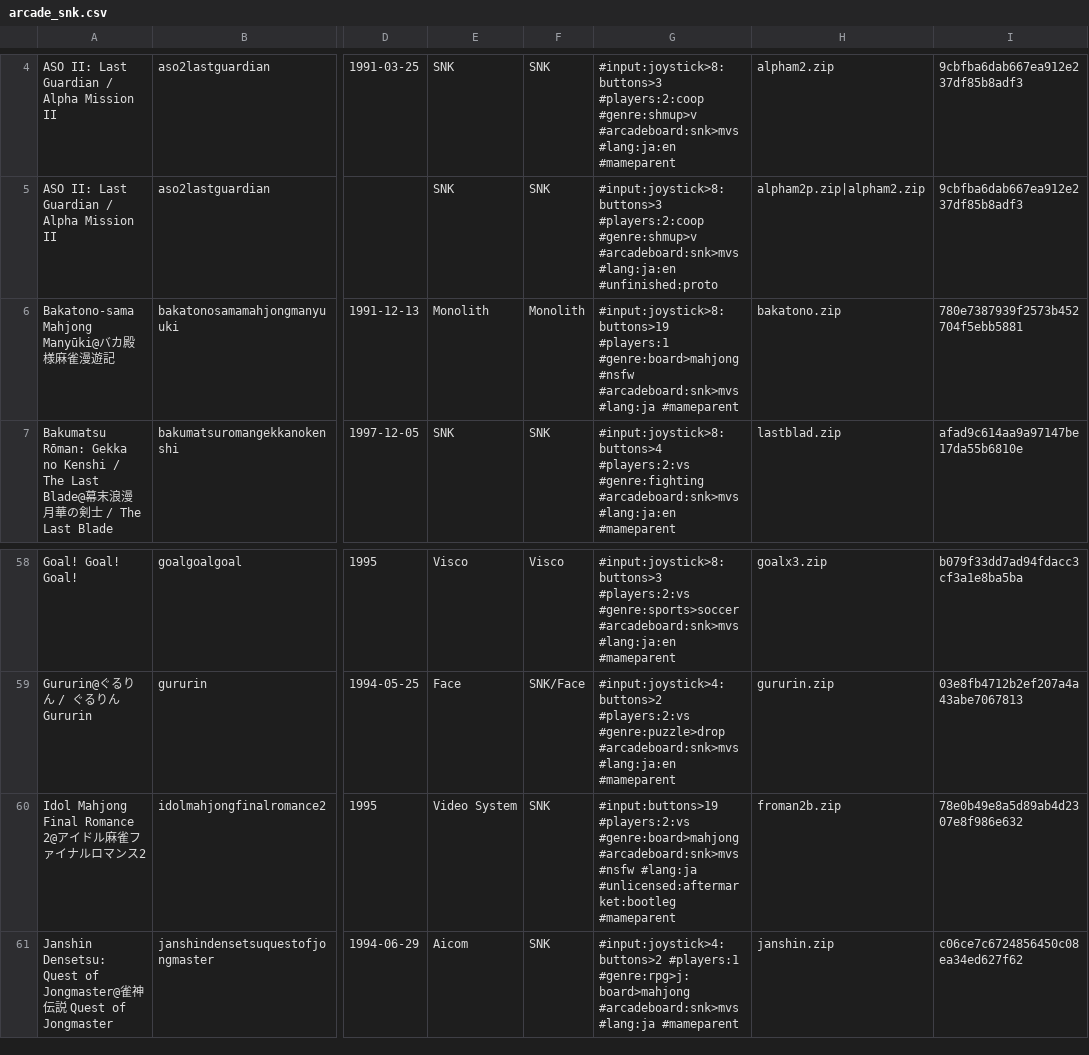
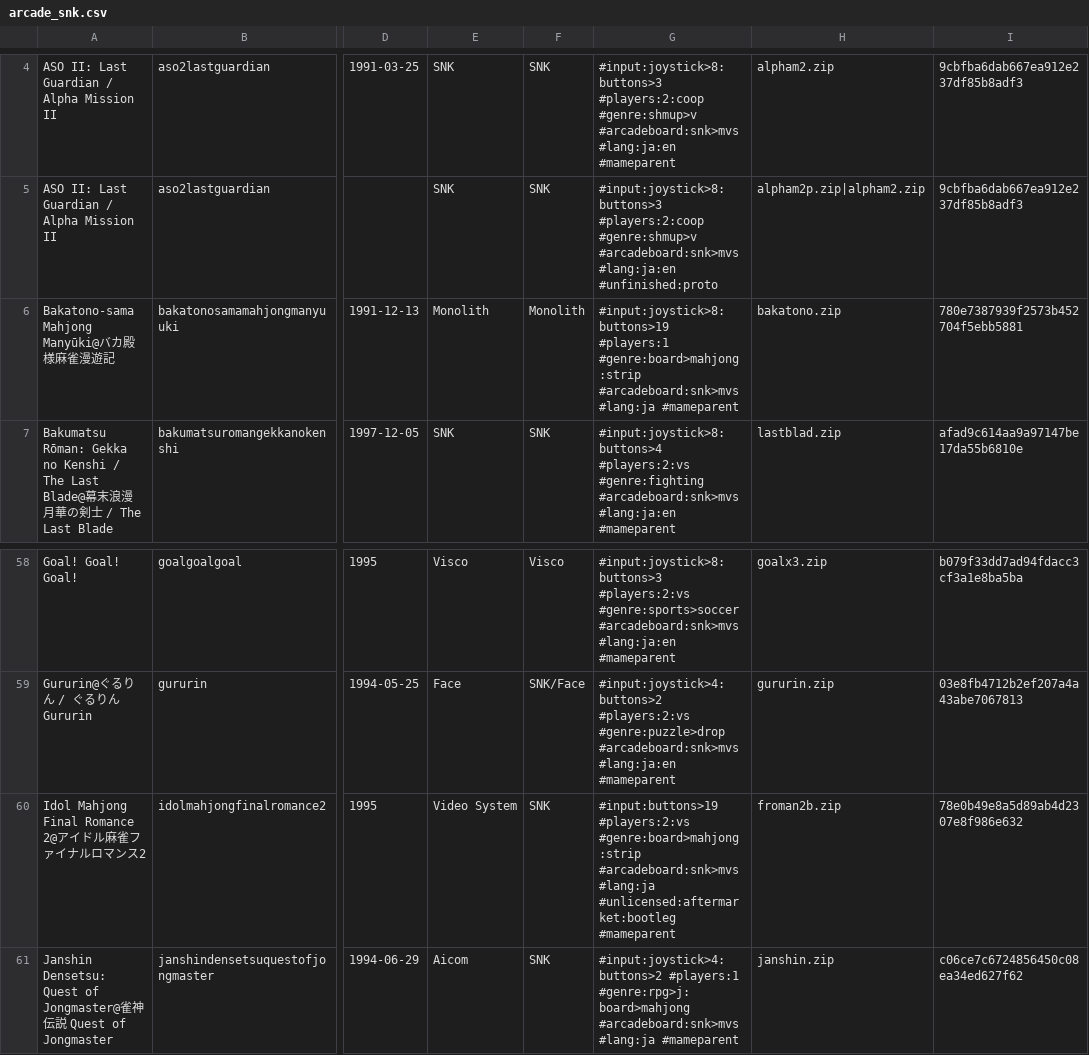
Before and after one commit to PigSaint/GameDataBase, a CSV file: arcade_snk.csv, drawn as a sheet; only a part is shown, gaps mark what is left out; the diff names each change by its address in the sheet, - before the commit and + after, or states it on an @@ line.

Commit message:
Update arcade_snk.csv

```diff
--- a/arcade_snk.csv
+++ b/arcade_snk.csv
-G6: #input:joystick>8:buttons>19 #players:1 #genre:board>mahjong #nsfw #arcadeboard:snk>mvs #lang:ja…
+G6: #input:joystick>8:buttons>19 #players:1 #genre:board>mahjong:strip #arcadeboard:snk>mvs #lang:ja…
-G60: #input:buttons>19 #players:2:vs #genre:board>mahjong #arcadeboard:snk>mvs #nsfw #lang:ja #unlicensed:aftermarket:bootleg…
+G60: #input:buttons>19 #players:2:vs #genre:board>mahjong:strip #arcadeboard:snk>mvs #lang:ja #unlicensed:aftermarket:bootleg…
```
